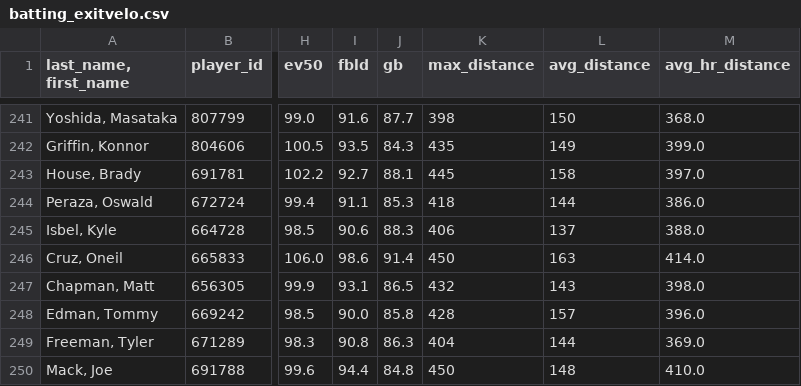
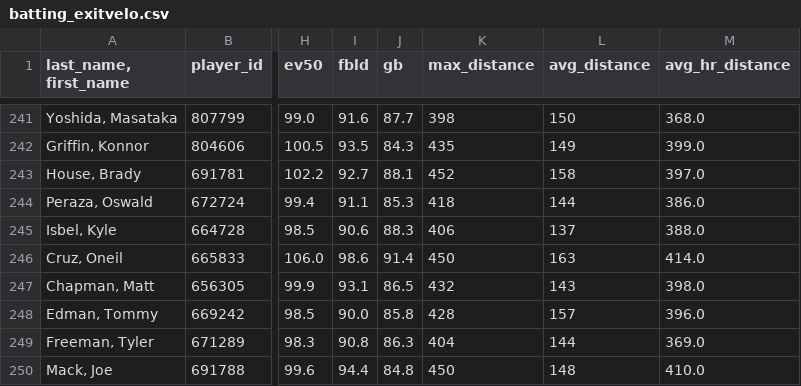
Before and after one commit to jloreto9/vision360, a CSV file: data/batting_exitvelo.csv, drawn as a sheet; only a part is shown, gaps mark what is left out; the diff names each change by its address in the sheet, - before the commit and + after, or states it on an @@ line.

```diff
--- a/data/batting_exitvelo.csv
+++ b/data/batting_exitvelo.csv
-K243 (max_distance): 445
+K243 (max_distance): 452
```
Also changed, not shown: data/batting_expected.csv, data/pitching_exitvelo.csv, 5 other files.
